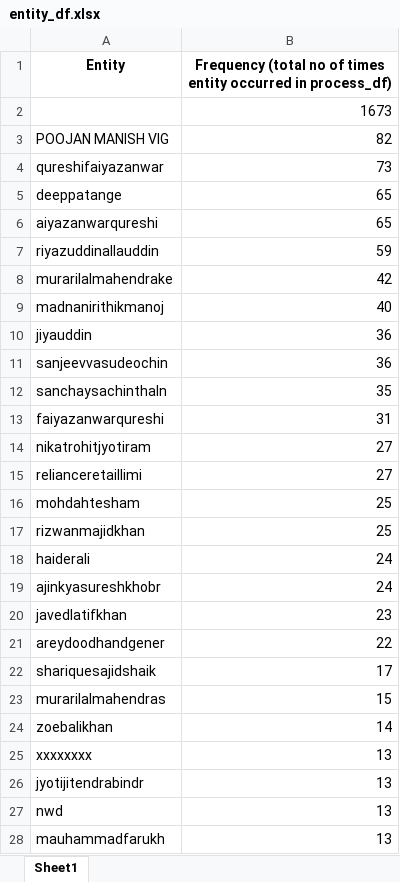
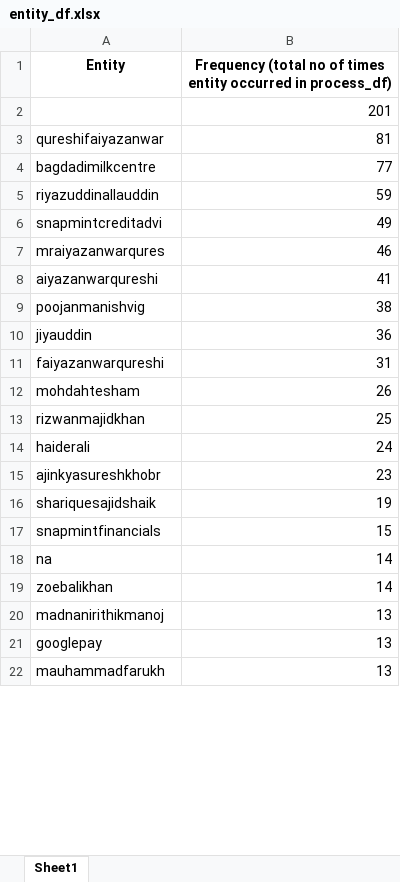
Before and after one commit to Shama-Cyphersol/cyphersol-ats-native-app, an Excel workbook: src/utils/del/entity_df.xlsx, sheet Sheet1, drawn as a sheet; only a part is shown; values as stored, in another font and other column widths than the file's, no borders; removed rows and columns are numbered as before the commit, all else as after; the diff covers the shown part only; the diff names each change by its address in the sheet, - before the commit and + after, or states it on an @@ line.

```diff
--- a/src/utils/del/entity_df.xlsx (sheet Sheet1)
+++ b/src/utils/del/entity_df.xlsx (sheet Sheet1)
-B2: 1673
+B2: 201
-row 3: POOJAN MANISH VIG | 82
-B3: 73
+B3: 81
-row 5: deeppatange | 65
-row 6: aiyazanwarqureshi | 65
+row 4: bagdadimilkcentre | 77
-row 8: murarilalmahendrake | 42
-row 9: madnanirithikmanoj | 40
+row 6: snapmintcreditadvi | 49
+row 7: mraiyazanwarqures | 46
+row 8: aiyazanwarqureshi | 41
+row 9: poojanmanishvig | 38
-row 11: sanjeevvasudeochin | 36
-row 12: sanchaysachinthaln | 35
-row 14: nikatrohitjyotiram | 27
-row 15: relianceretaillimi | 27
-B12: 25
+B12: 26
-B15: 24
+B15: 23
-row 20: javedlatifkhan | 23
-row 21: areydoodhandgener | 22
-B16: 17
+B16: 19
-A17 (Entity): murarilalmahendras
+A17 (Entity): snapmintfinancials
+row 18: na | 14
-row 25: xxxxxxxx | 13
-A20 (Entity): jyotijitendrabindr
+A20 (Entity): madnanirithikmanoj
-A21 (Entity): nwd
+A21 (Entity): googlepay
```
Also changed, not shown: 213 added rows, 310 removed rows, 162 moved rows and 86 edited cells elsewhere in this sheet, src/utils/del/name_acc_df.xlsx, src/utils/del/process_df.xlsx, 4 other files.
